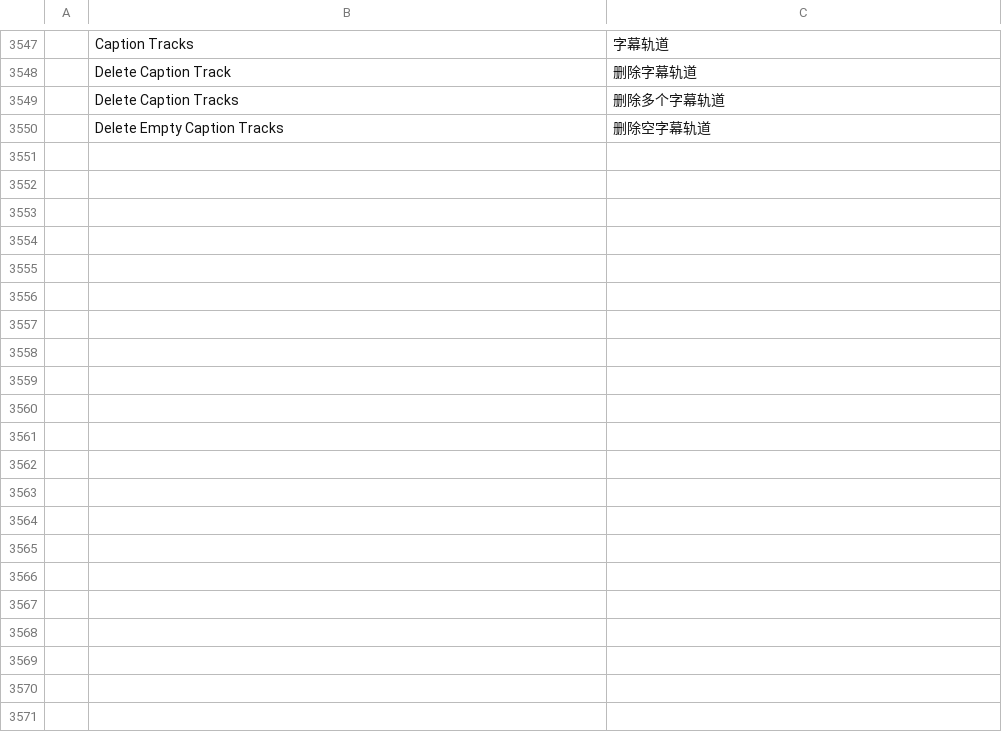
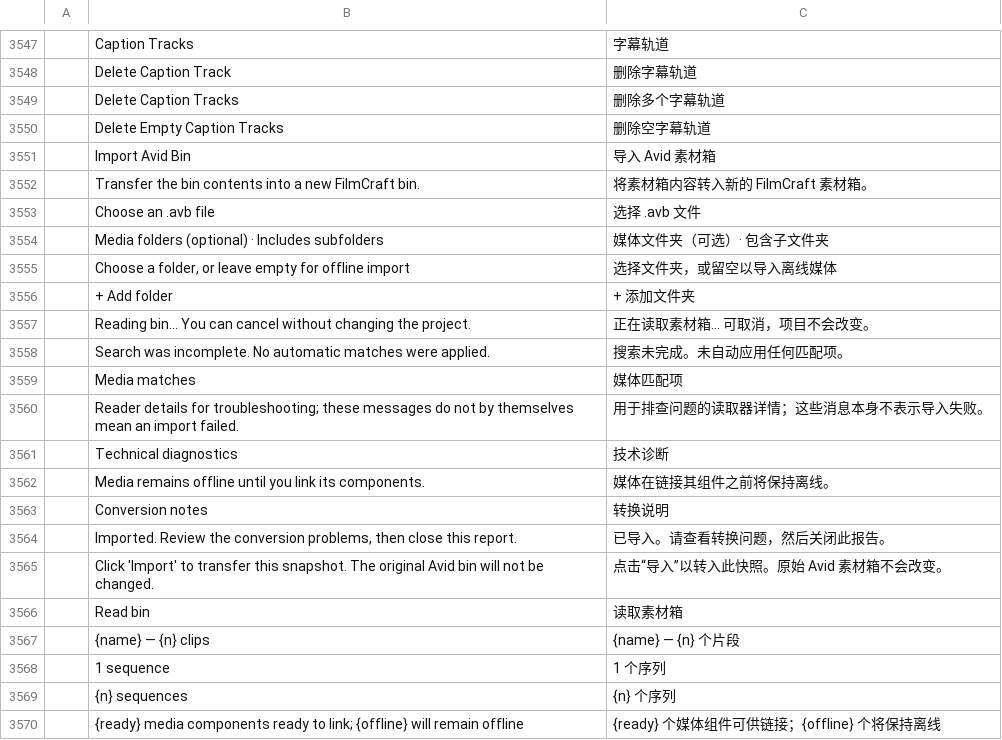
Before and after one commit to AKANAKEN/FilmCraft, a TSV file: crates/ui-egui/src/i18n/zh-cn.tsv, drawn as a sheet; only a part is shown, gaps mark what is left out; the diff covers the shown part only.

```diff
--- a/crates/ui-egui/src/i18n/zh-cn.tsv
+++ b/crates/ui-egui/src/i18n/zh-cn.tsv
@@ -3550 +3550,21 @@
 	Delete Empty Caption Tracks	删除空字幕轨道
+	Import Avid Bin	导入 Avid 素材箱
+	Transfer the bin contents into a new FilmCraft bin.	将素材箱内容转入新的 FilmCraft 素材箱。
+	Choose an .avb file	选择 .avb 文件
+	Media folders (optional) · Includes subfolders	媒体文件夹（可选）· 包含子文件夹
+	Choose a folder, or leave empty for offline import	选择文件夹，或留空以导入离线媒体
+	+ Add folder	+ 添加文件夹
+	Reading bin… You can cancel without changing the project.	正在读取素材箱… 可取消，项目不会改变。
+	Search was incomplete. No automatic matches were applied.	搜索未完成。未自动应用任何匹配项。
+	Media matches	媒体匹配项
+	Reader details for troubleshooting; these messages do not by themselves mean an import failed.	用于排查问题的读取器详情；这些消息本身不表示导入失败。
+	Technical diagnostics	技术诊断
+	Media remains offline until you link its components.	媒体在链接其组件之前将保持离线。
+	Conversion notes	转换说明
+	Imported. Review the conversion problems, then close this report.	已导入。请查看转换问题，然后关闭此报告。
+	Click 'Import' to transfer this snapshot. The original Avid bin will not be changed.	点击“导入”以转入此快照。原始 Avid 素材箱不会改变。
+	Read bin	读取素材箱
+	{name} — {n} clips	{name} — {n} 个片段
+	1 sequence	1 个序列
+	{n} sequences	{n} 个序列
+	{ready} media components ready to link; {offline} will remain offline	{ready} 个媒体组件可供链接；{offline} 个将保持离线
```
Also changed, not shown: 25 added rows elsewhere in this file, crates/ui-egui/src/i18n/es.tsv, 7 other files.
